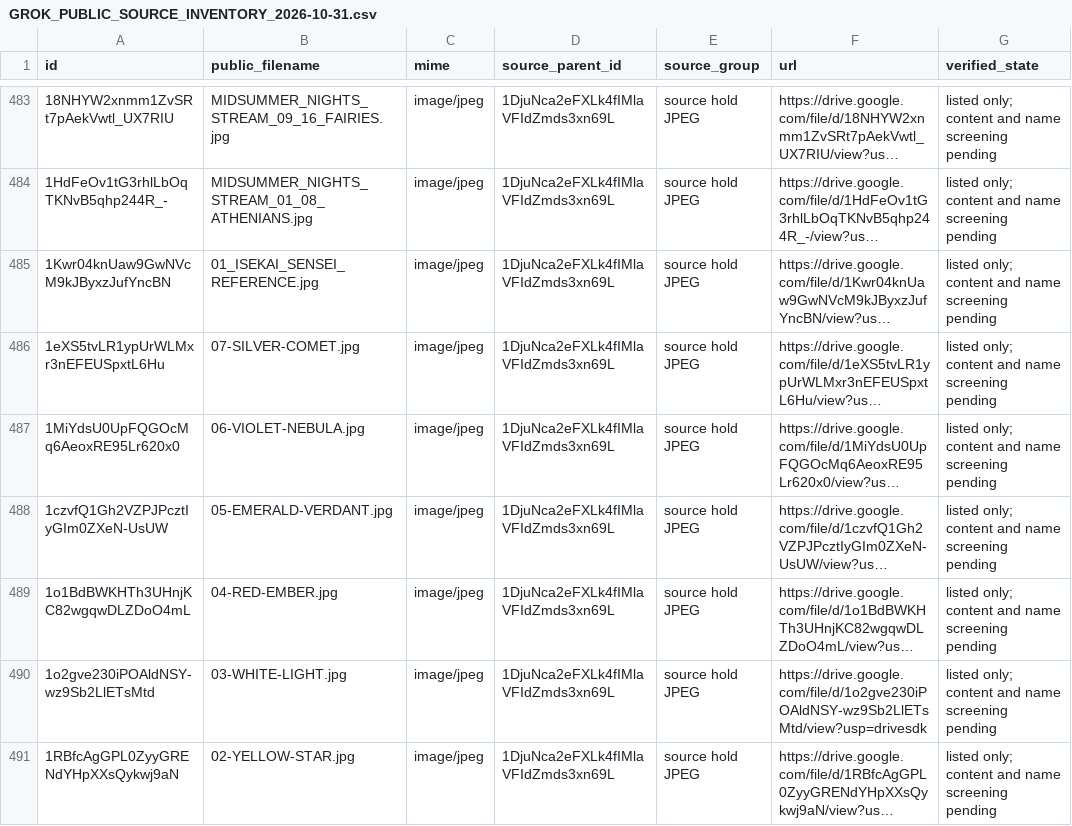
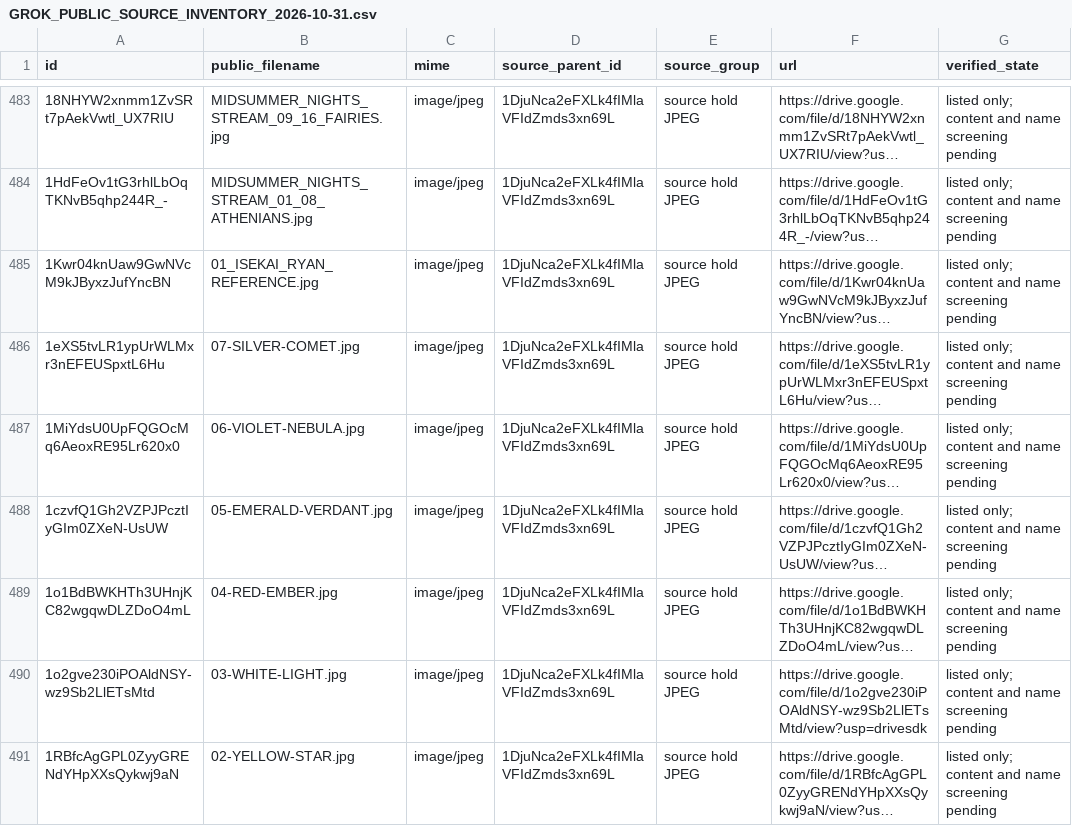
Before and after one commit to IsekaiSensei/chat.work.open.ai, a CSV file: GROK_PUBLIC_SOURCE_INVENTORY_2026-10-31.csv, drawn as a sheet; only a part is shown, gaps mark what is left out; long unchanged cells end in …; the diff names each change by its address in the sheet, - before the commit and + after, or states it on an @@ line.

Commit message:
Update creator name to Isekai Ryan

```diff
--- a/GROK_PUBLIC_SOURCE_INVENTORY_2026-10-31.csv
+++ b/GROK_PUBLIC_SOURCE_INVENTORY_2026-10-31.csv
-B485 (public_filename): 01_ISEKAI_SENSEI_REFERENCE.jpg
+B485 (public_filename): 01_ISEKAI_RYAN_REFERENCE.jpg
```
Also changed, not shown: 8 other files.
